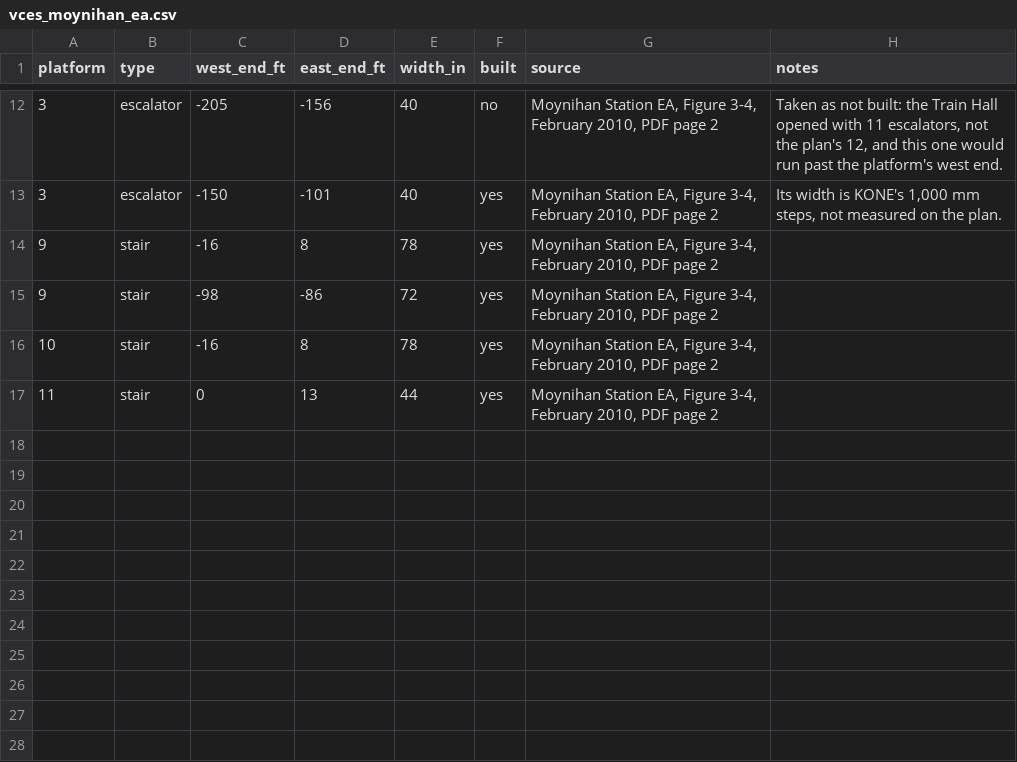
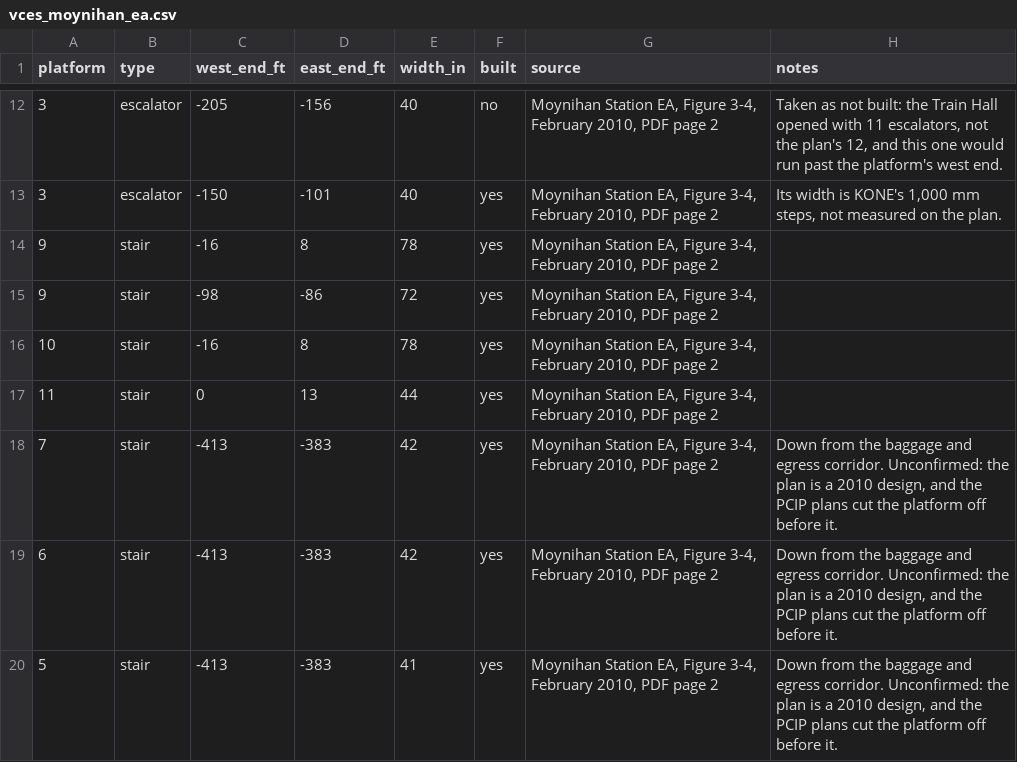
Before and after one commit to effective-transit-alliance/platform-crowd-model, a CSV file: data/vces_moynihan_ea.csv, drawn as a sheet; only a part is shown, gaps mark what is left out; the diff names each change by its address in the sheet, - before the commit and + after, or states it on an @@ line.

```diff
--- a/data/vces_moynihan_ea.csv
+++ b/data/vces_moynihan_ea.csv
+row 18: 7 | stair | -413 | -383 | 42 | yes | Moynihan Station EA, Figure 3-4, February 2010, PDF page 2 | Down from the baggage and egress corridor. Unconfirmed: the plan is a 2010 design, and the PCIP plans cut the platform off before it.
+row 19: 6 | stair | -413 | -383 | 42 | yes | Moynihan Station EA, Figure 3-4, February 2010, PDF page 2 | Down from the baggage and egress corridor. Unconfirmed: the plan is a 2010 design, and the PCIP plans cut the platform off before it.
+row 20: 5 | stair | -413 | -383 | 41 | yes | Moynihan Station EA, Figure 3-4, February 2010, PDF page 2 | Down from the baggage and egress corridor. Unconfirmed: the plan is a 2010 design, and the PCIP plans cut the platform off before it.
```
Also changed, not shown: data/vces.csv, data/vces_field_survey.csv, 11 other files.
